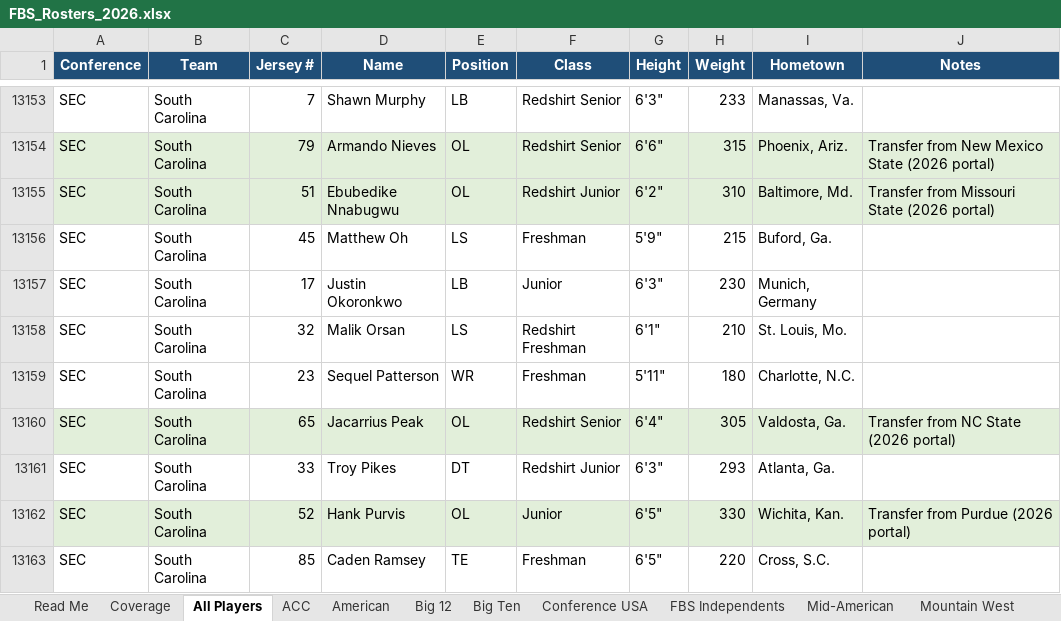
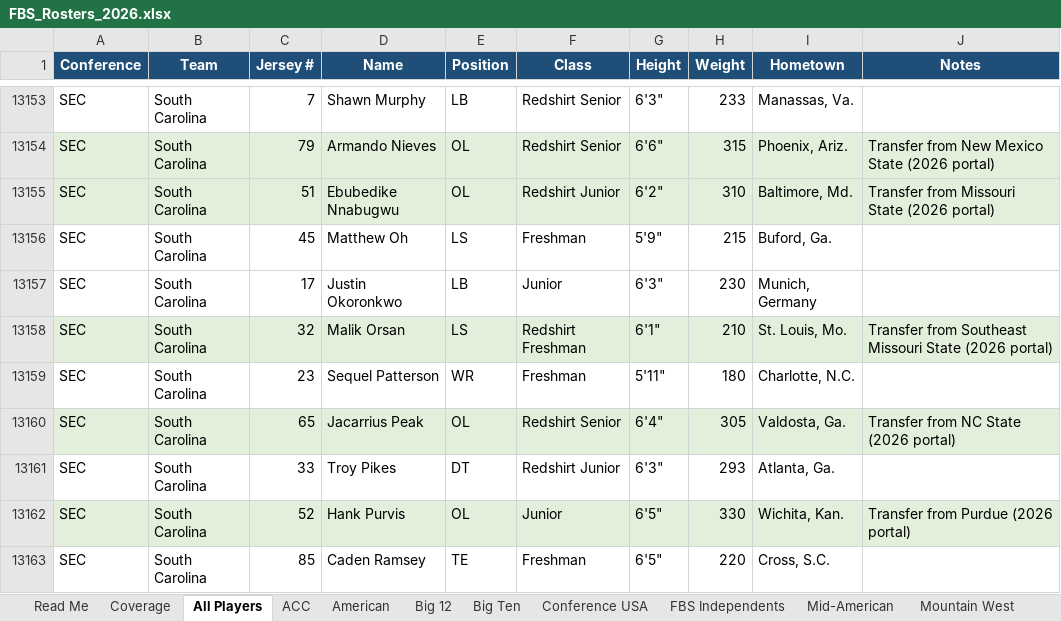
Before and after one commit to lucasalvarezflorida-lab/ncaa-fbs-analytics, an Excel workbook: rosters/FBS_Rosters_2026.xlsx, sheet All Players, drawn as a sheet; only a part is shown, gaps mark what is left out; values as stored, in another font and other column widths than the file's, no borders; the diff names each change by its address in the sheet, - before the commit and + after, or states it on an @@ line.

```diff
--- a/rosters/FBS_Rosters_2026.xlsx (sheet All Players)
+++ b/rosters/FBS_Rosters_2026.xlsx (sheet All Players)
-A13158:J13158 fill: none
+A13158:J13158 fill: #E2EFDA
-J13158 (Notes): (empty)
+J13158 (Notes): Transfer from Southeast Missouri State (2026 portal)
```
Also changed, not shown: sheet Read Me, 13 other files.
